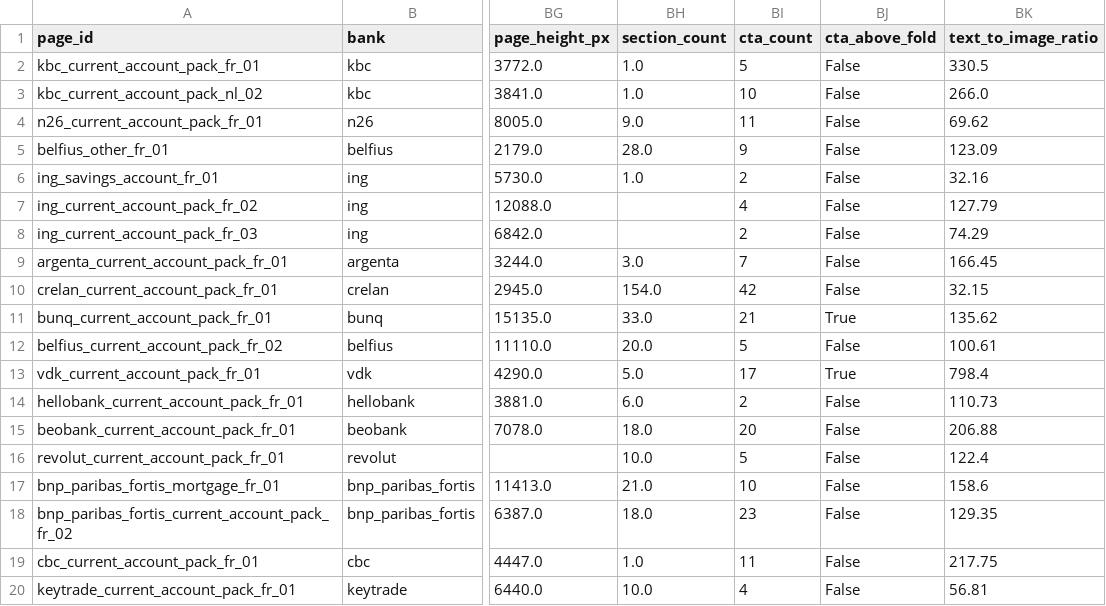
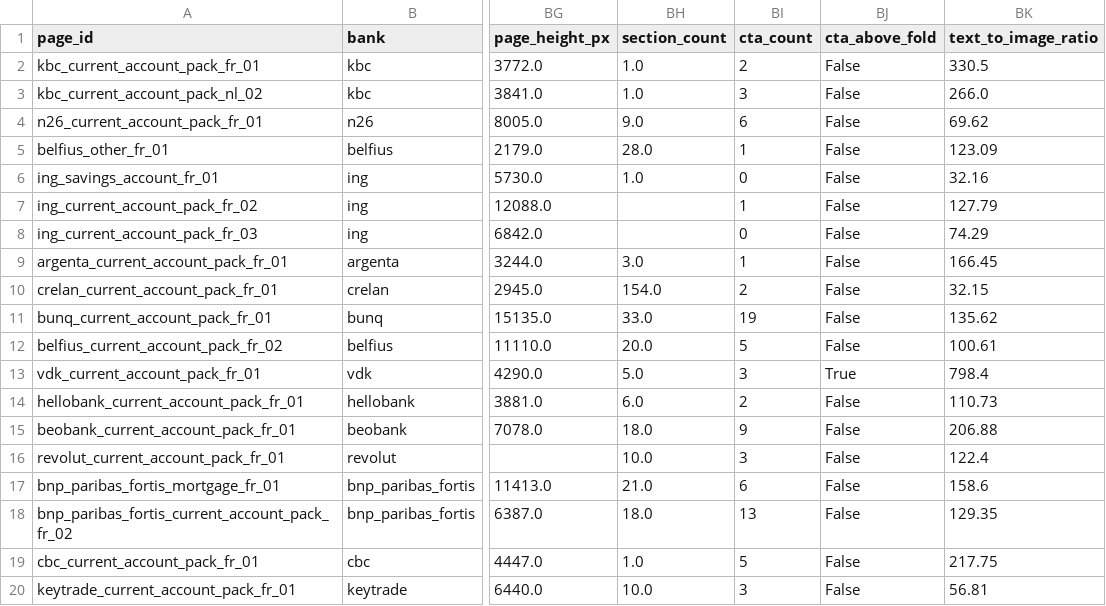
Before and after one commit to Siegried81/ing-usecase, a CSV file: data/processed/campaigns.csv, drawn as a sheet; only a part is shown, gaps mark what is left out; the diff names each change by its address in the sheet, - before the commit and + after, or states it on an @@ line.

```diff
--- a/data/processed/campaigns.csv
+++ b/data/processed/campaigns.csv
-BI2 (cta_count): 5
+BI2 (cta_count): 2
-BI3 (cta_count): 10
+BI3 (cta_count): 3
-BI4 (cta_count): 11
+BI4 (cta_count): 6
-BI5 (cta_count): 9
+BI5 (cta_count): 1
-BI6 (cta_count): 2
+BI6 (cta_count): 0
-BI7 (cta_count): 4
+BI7 (cta_count): 1
-BI8 (cta_count): 2
+BI8 (cta_count): 0
-BI9 (cta_count): 7
+BI9 (cta_count): 1
-BI10 (cta_count): 42
+BI10 (cta_count): 2
-BI11 (cta_count): 21
+BI11 (cta_count): 19
-BJ11 (cta_above_fold): True
+BJ11 (cta_above_fold): False
-BI13 (cta_count): 17
+BI13 (cta_count): 3
-BI15 (cta_count): 20
+BI15 (cta_count): 9
-BI16 (cta_count): 5
+BI16 (cta_count): 3
-BI17 (cta_count): 10
+BI17 (cta_count): 6
-BI18 (cta_count): 23
+BI18 (cta_count): 13
-BI19 (cta_count): 11
+BI19 (cta_count): 5
-BI20 (cta_count): 4
+BI20 (cta_count): 3
```
Also changed, not shown: data/processed/campaigns_scored.csv, 4 other files.
